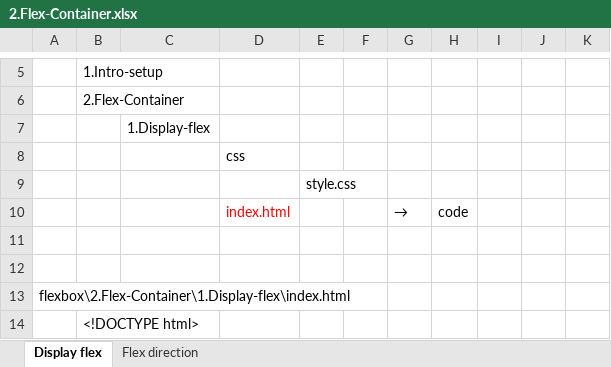
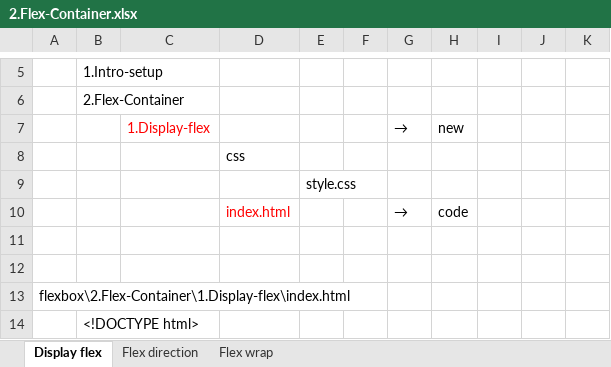
Before and after one commit to hikarihust/flexbox, an Excel workbook: me/2.Flex-Container.xlsx, sheet Display flex, drawn as a sheet; only a part is shown, gaps mark what is left out; values as stored, in another font and other column widths than the file's, no borders; charts and pictures not drawn; removed rows and columns are numbered as before the commit, all else as after; the diff names each change by its address in the sheet, - before the commit and + after, or states it on an @@ line.

Commit message:
Flex wrap

```diff
--- a/me/2.Flex-Container.xlsx (sheet Display flex)
+++ b/me/2.Flex-Container.xlsx (sheet Display flex)
+sheet tab: Flex wrap
-row 7:  |  | 1.Display-flex
+row 7:  |  | 1.Display-flex |  |  |  | → | new
```
Also changed, not shown: sheet Flex direction, charts or pictures, 3 other files.
